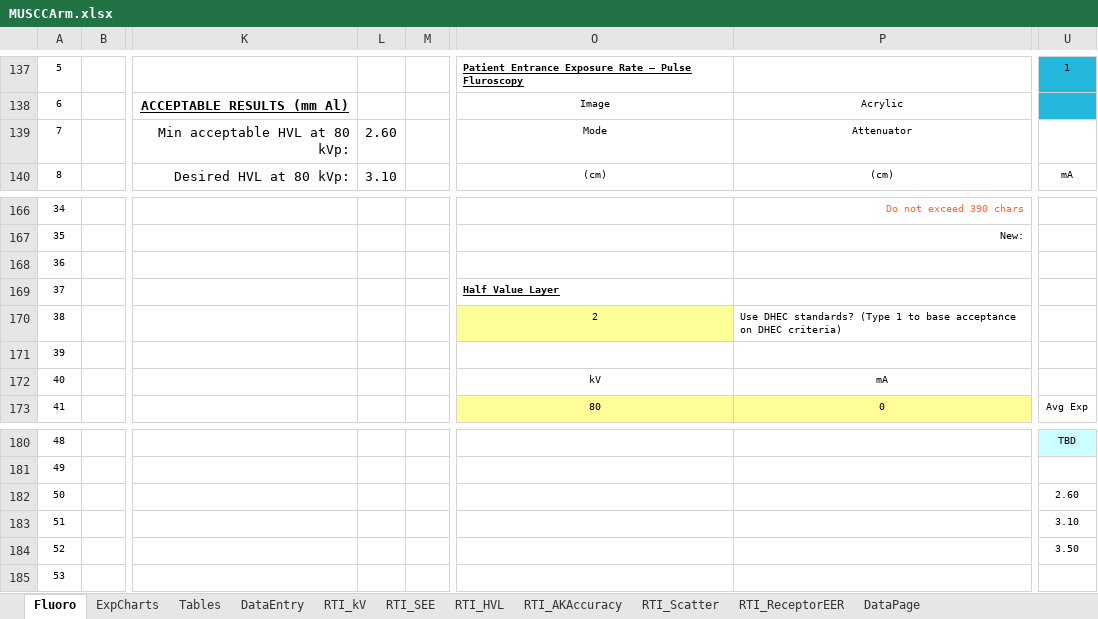
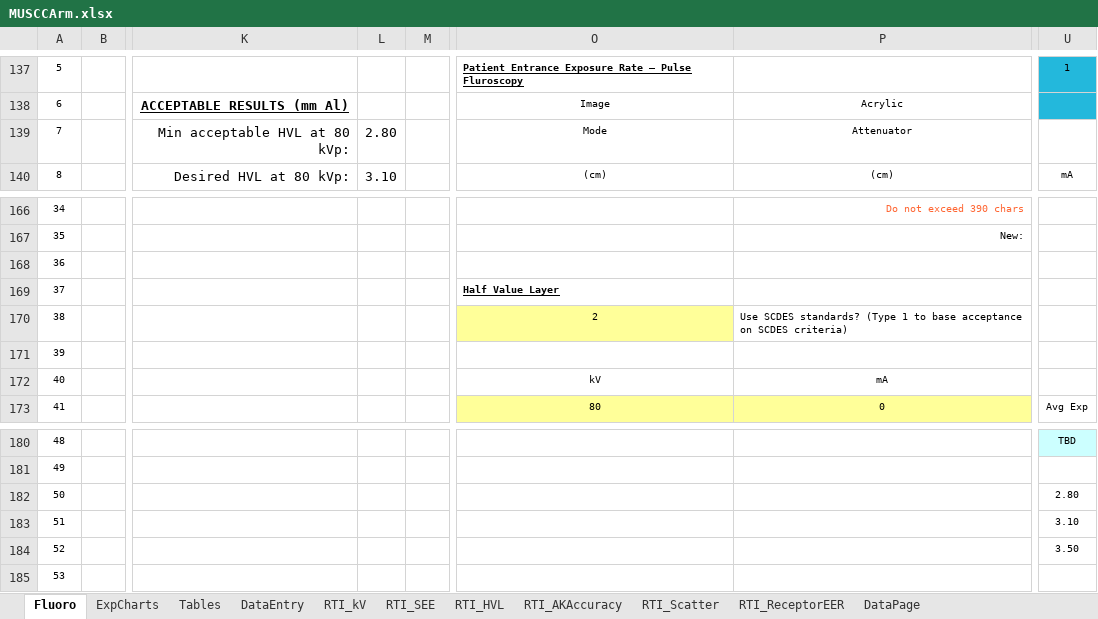
Before and after one commit to imabug/EquipTestingSpreadsheets, an Excel workbook: MUSCCArm.xlsx, sheet Fluoro, drawn as a sheet; only a part is shown, gaps mark what is left out; values as stored, in another font and other column widths than the file's, no borders; charts and pictures and conditional formats not drawn; the diff names each change by its address in the sheet, - before the commit and + after, or states it on an @@ line.

```diff
--- a/MUSCCArm.xlsx (sheet Fluoro)
+++ b/MUSCCArm.xlsx (sheet Fluoro)
-L139: 2.60
+L139: 2.80
-P170: Use DHEC standards? (Type 1 to base acceptance on DHEC criteria)
+P170: Use SCDES standards? (Type 1 to base acceptance on SCDES criteria)
-U182: 2.60
+U182: 2.80
```
Also changed, not shown: sheet Tables, formulas that keep their value, MUSCCArm.xlsm.
